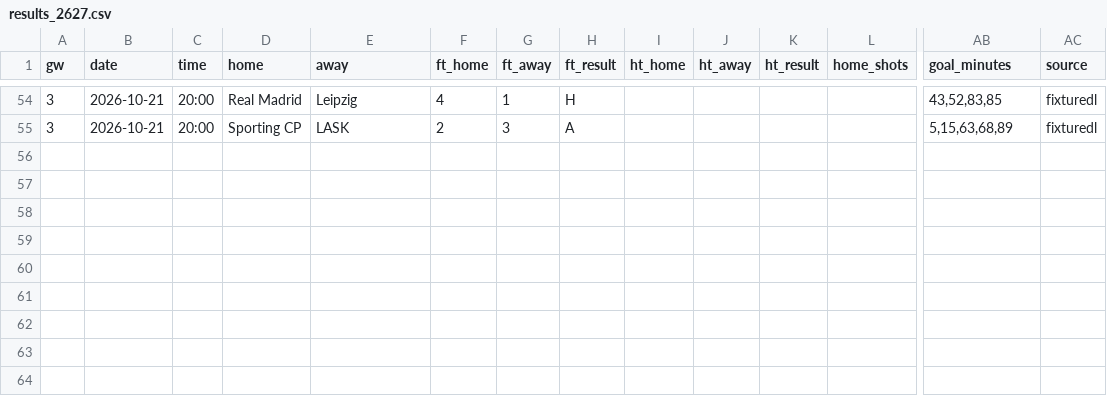
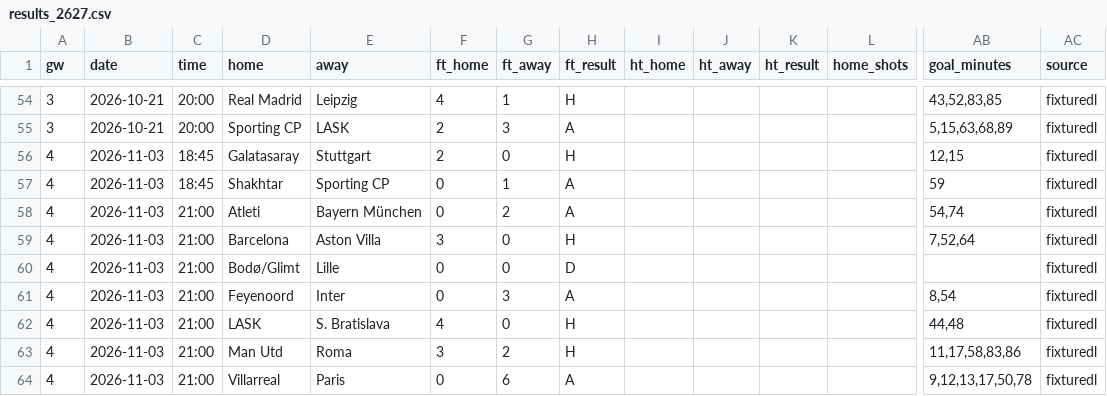
Before and after one commit to Orolu1/football-dashboard, a CSV file: data/live/UEFA_1_champions-league/results_2627.csv, drawn as a sheet; only a part is shown, gaps mark what is left out; rows hold the shown columns only; the diff names each change by its address in the sheet, - before the commit and + after, or states it on an @@ line.

```diff
--- a/data/live/UEFA_1_champions-league/results_2627.csv
+++ b/data/live/UEFA_1_champions-league/results_2627.csv
+row 56: 4 | 2026-11-03 | 18:45 | Galatasaray | Stuttgart | 2 | 0 | H |  |  |  |  | 12,15 | fixturedl
+row 57: 4 | 2026-11-03 | 18:45 | Shakhtar | Sporting CP | 0 | 1 | A |  |  |  |  | 59 | fixturedl
+row 58: 4 | 2026-11-03 | 21:00 | Atleti | Bayern München | 0 | 2 | A |  |  |  |  | 54,74 | fixturedl
+row 59: 4 | 2026-11-03 | 21:00 | Barcelona | Aston Villa | 3 | 0 | H |  |  |  |  | 7,52,64 | fixturedl
+row 60: 4 | 2026-11-03 | 21:00 | Bodø/Glimt | Lille | 0 | 0 | D |  |  |  |  |  | fixturedl
+row 61: 4 | 2026-11-03 | 21:00 | Feyenoord | Inter | 0 | 3 | A |  |  |  |  | 8,54 | fixturedl
+row 62: 4 | 2026-11-03 | 21:00 | LASK | S. Bratislava | 4 | 0 | H |  |  |  |  | 44,48 | fixturedl
+row 63: 4 | 2026-11-03 | 21:00 | Man Utd | Roma | 3 | 2 | H |  |  |  |  | 11,17,58,83,86 | fixturedl
+row 64: 4 | 2026-11-03 | 21:00 | Villarreal | Paris | 0 | 6 | A |  |  |  |  | 9,12,13,17,50,78 | fixturedl
```
Also changed, not shown: data/live/ENG_1_premier-league/results_2627.csv, data/live/ESP_1_la-liga/results_2627.csv, 4 other files.
